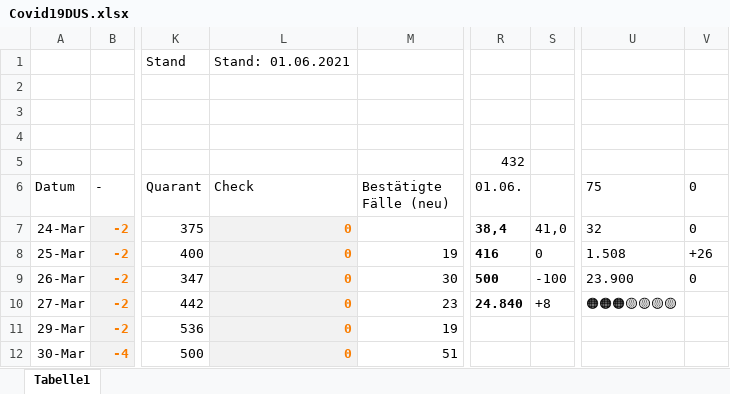
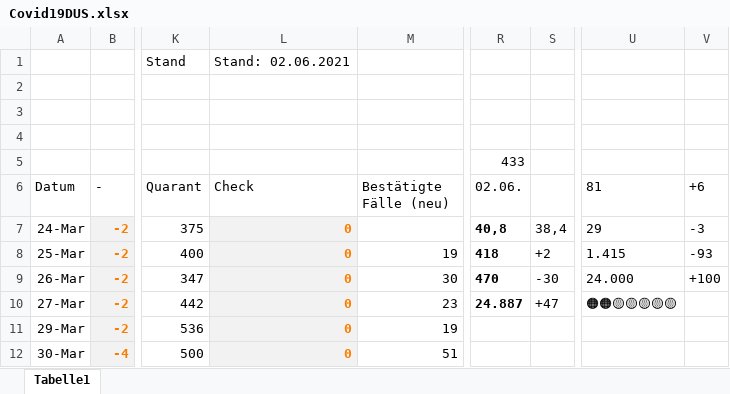
Before and after one commit to dirkschreib/Covid19DUS, an Excel workbook: Covid19DUS.xlsx, sheet Tabelle1, drawn as a sheet; only a part is shown, gaps mark what is left out; values as stored, in another font and other column widths than the file's, no borders; charts and pictures and table styles not drawn; the diff covers the shown part only; the diff names each change by its address in the sheet, - before the commit and + after, or states it on an @@ line.

Commit message:
Stand: 01.06.2021

```diff
--- a/Covid19DUS.xlsx (sheet Tabelle1)
+++ b/Covid19DUS.xlsx (sheet Tabelle1)
-L1 (Check): Stand: 01.06.2021
+L1 (Check): Stand: 02.06.2021
-R5 (02.06.): 432
+R5 (02.06.): 433
-R6: 01.06.
+R6: 02.06.
-U6: 75
+U6: 81
-V6: 0
+V6: +6
-R7 (02.06.): 38,4
+R7 (02.06.): 40,8
-S7: 41,0
+S7: 38,4
-U7 (81): 32
+U7 (81): 29
-V7 (+6): 0
+V7 (+6): -3
-R8 (02.06.): 416
+R8 (02.06.): 418
-S8: 0
+S8: +2
-U8 (81): 1.508
+U8 (81): 1.415
-V8 (+6): +26
+V8 (+6): -93
-R9 (02.06.): 500
+R9 (02.06.): 470
-S9: -100
+S9: -30
-U9 (81): 23.900
+U9 (81): 24.000
-V9 (+6): 0
+V9 (+6): +100
-R10 (02.06.): 24.840
+R10 (02.06.): 24.887
-S10: +8
+S10: +47
-U10 (81): 🟠🟠🟠🟡🟡🟡🟡
+U10 (81): 🟠🟠🟡🟡🟡🟡🟡
```
Also changed, not shown: 1 added row and 4 edited cells elsewhere in this sheet, charts or pictures, 2 other files.
